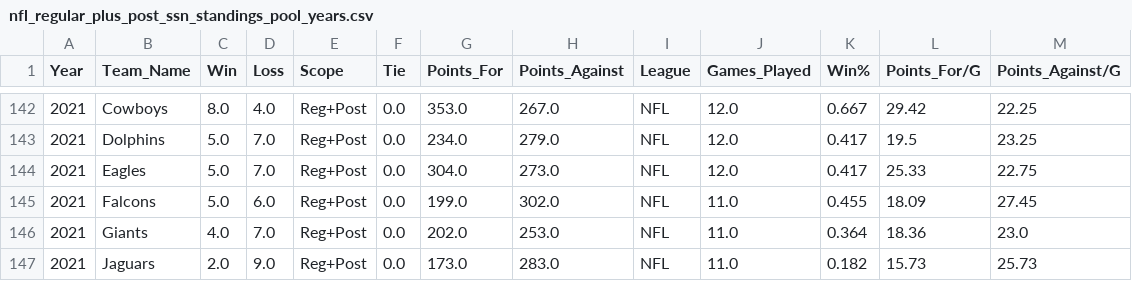
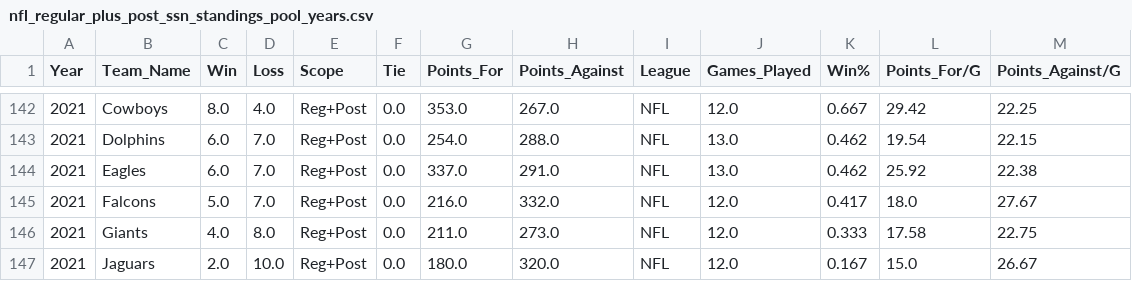
Before and after one commit to jp-wright/picks_pool_streamlit, a CSV file: data/input/nfl_regular_plus_post_ssn_standings_pool_years.csv, drawn as a sheet; only a part is shown, gaps mark what is left out; the diff covers the shown part only.

```diff
--- a/data/input/nfl_regular_plus_post_ssn_standings_pool_years.csv
+++ b/data/input/nfl_regular_plus_post_ssn_standings_pool_years.csv
@@ -142,6 +142,6 @@ Year,Team_Name,Win,Loss,Scope,Tie,Points_For,Points_Against,League,Games_Played,
 2021,Cowboys,8.0,4.0,Reg+Post,0.0,353.0,267.0,NFL,12.0,0.667,29.42,22.25
-2021,Dolphins,5.0,7.0,Reg+Post,0.0,234.0,279.0,NFL,12.0,0.417,19.5,23.25
-2021,Eagles,5.0,7.0,Reg+Post,0.0,304.0,273.0,NFL,12.0,0.417,25.33,22.75
-2021,Falcons,5.0,6.0,Reg+Post,0.0,199.0,302.0,NFL,11.0,0.455,18.09,27.45
-2021,Giants,4.0,7.0,Reg+Post,0.0,202.0,253.0,NFL,11.0,0.364,18.36,23.0
-2021,Jaguars,2.0,9.0,Reg+Post,0.0,173.0,283.0,NFL,11.0,0.182,15.73,25.73
+2021,Dolphins,6.0,7.0,Reg+Post,0.0,254.0,288.0,NFL,13.0,0.462,19.54,22.15
+2021,Eagles,6.0,7.0,Reg+Post,0.0,337.0,291.0,NFL,13.0,0.462,25.92,22.38
+2021,Falcons,5.0,7.0,Reg+Post,0.0,216.0,332.0,NFL,12.0,0.417,18.0,27.67
+2021,Giants,4.0,8.0,Reg+Post,0.0,211.0,273.0,NFL,12.0,0.333,17.58,22.75
+2021,Jaguars,2.0,10.0,Reg+Post,0.0,180.0,320.0,NFL,12.0,0.167,15.0,26.67
```
Also changed, not shown: 145 edited cells elsewhere in this file, data/input/nfl_regular_ssn_standings_pool_years.csv, 1 other file.
